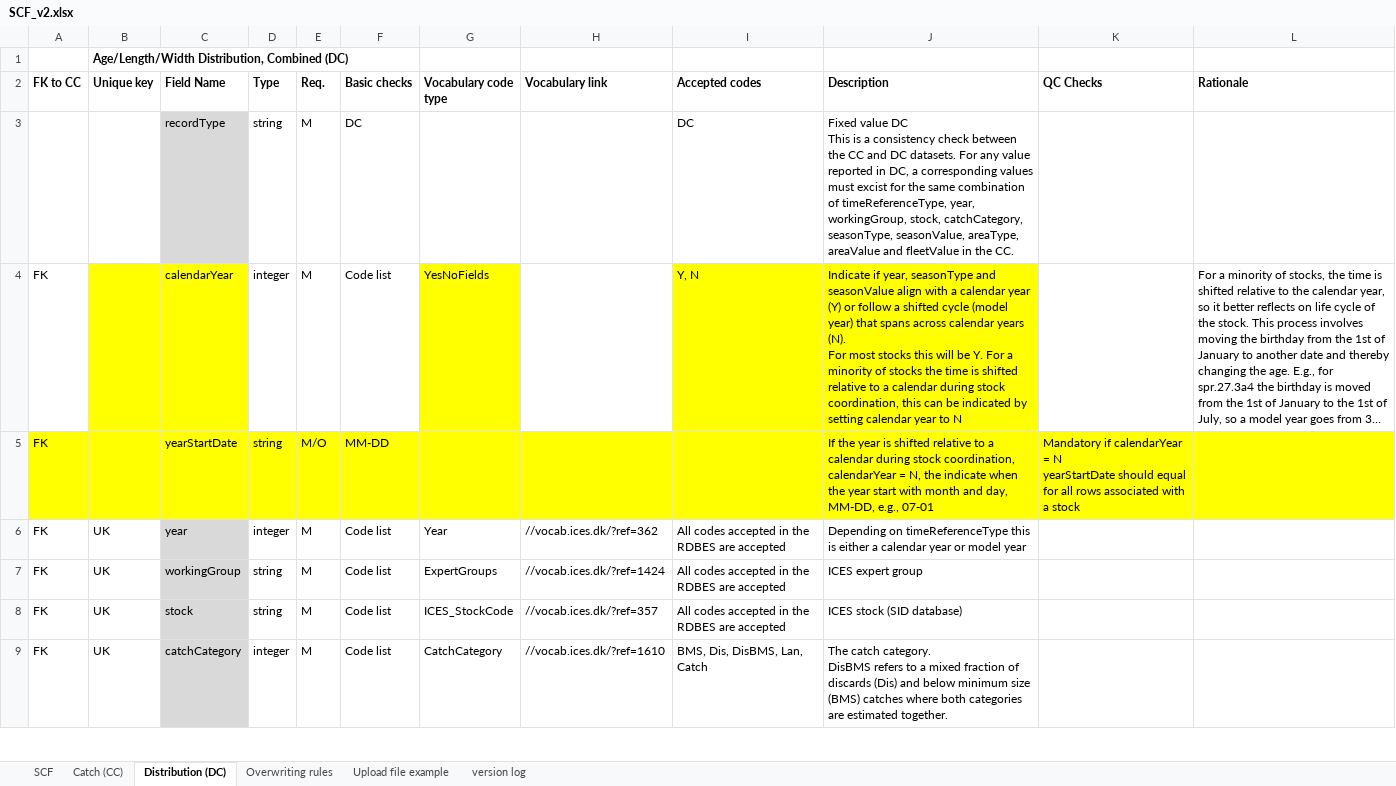
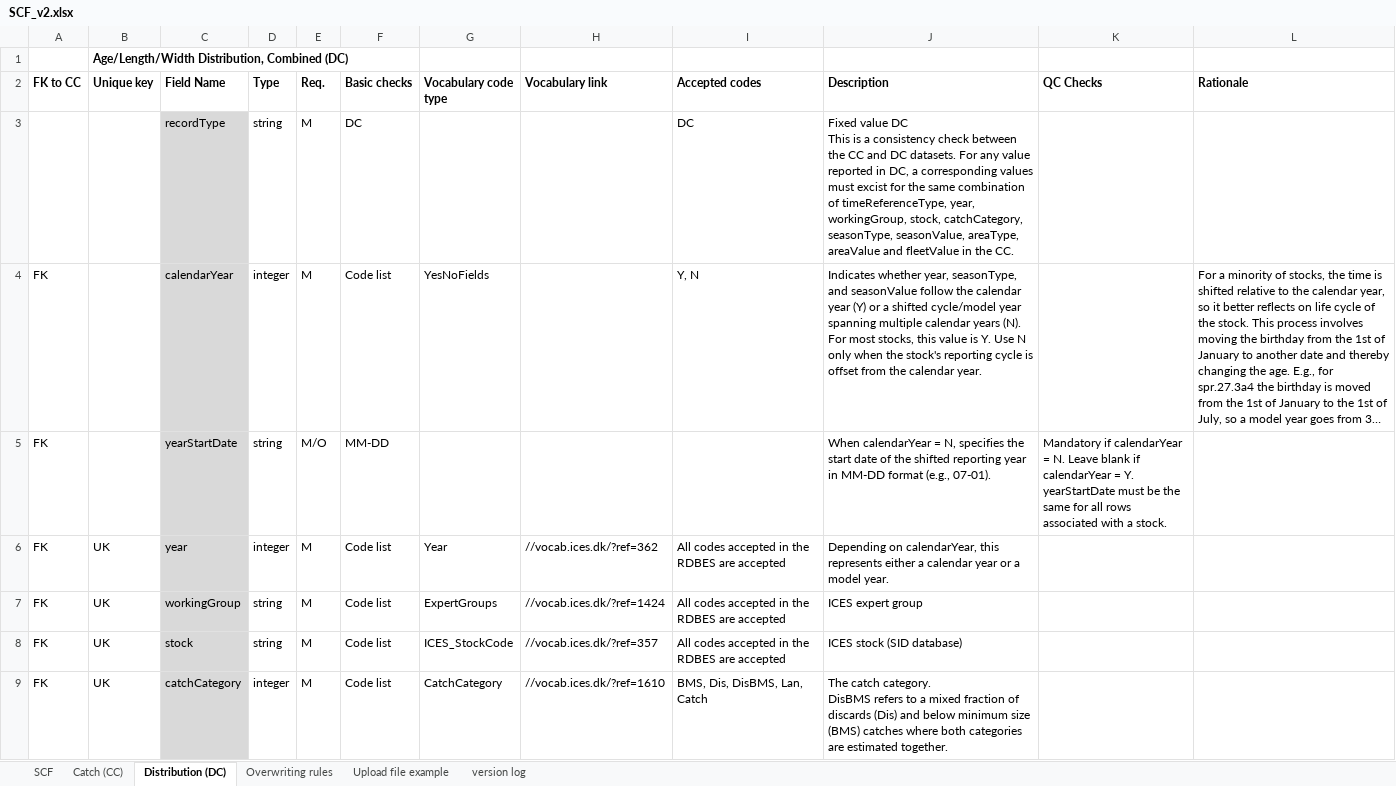
Before and after one commit to ices-tools-dev/RDBESstockCoord, an Excel workbook: WGRDBESstockCoord/format/SCF/SCF_v2.xlsx, sheet Distribution (DC), drawn as a sheet; only a part is shown; long unchanged cells end in …; values as stored, in another font and other column widths than the file's, no borders; ↵ is a line break in a cell; the diff covers the shown part only; the diff names each change by its address in the sheet, - before the commit and + after, or states it on an @@ line.

```diff
--- a/WGRDBESstockCoord/format/SCF/SCF_v2.xlsx (sheet Distribution (DC))
+++ b/WGRDBESstockCoord/format/SCF/SCF_v2.xlsx (sheet Distribution (DC))
-B4 fill: #FFFF00
+B4 fill: none
-C4:C5 fill: #FFFF00
+C4:C5 fill: #D9D9D9
-G4 fill: #FFFF00
+G4 fill: none
-I4:J4 fill: #FFFF00
+I4:J4 fill: none
-J4 (Description): Indicate if year, seasonType and seasonValue align with a calendar year (Y) or follow a shifted cycle (model year) that spans across calendar years (N). ↵ For most stocks this will be Y. For a minority of stocks the time is shifted relative to a calendar during stock coordination, this can be indicated by setting calendar year to N
+J4 (Description): Indicates whether year, seasonType, and seasonValue follow the calendar year (Y) or a shifted cycle/model year spanning multiple calendar years (N). ↵ For most stocks, this value is Y. Use N only when the stock's reporting cycle is offset from the calendar year.
-A5:B5 fill: #FFFF00
+A5:B5 fill: none
-D5:L5 fill: #FFFF00
+D5:L5 fill: none
-J5 (Description): If the year is shifted relative to a calendar during stock coordination, calendarYear = N, the indicate when the year start with month and day, MM-DD, e.g., 07-01
+J5 (Description): When calendarYear = N, specifies the start date of the shifted reporting year in MM-DD format (e.g., 07-01).
-K5 (QC Checks): …calendarYear = N ↵ yearStartDate should equal for all rows associated with a stock
+K5 (QC Checks): …calendarYear = N. Leave blank if calendarYear = Y. ↵ yearStartDate must be the same for all rows associated with a stock.
-J6 (Description): Depending on timeReferenceType this is either a calendar year or model year
+J6 (Description): Depending on calendarYear, this represents either a calendar year or a model year.
```
Also changed, not shown: 4 edited cells and cell formats elsewhere in this sheet, sheet Catch (CC), sheet SCF, sheet Overwriting rules, WGRDBESstockCoord/format/SCF/Example1_SCF_v2.xlsx, WGRDBESstockCoord/format/SCF/Example2_SCF_v2.xlsx.
